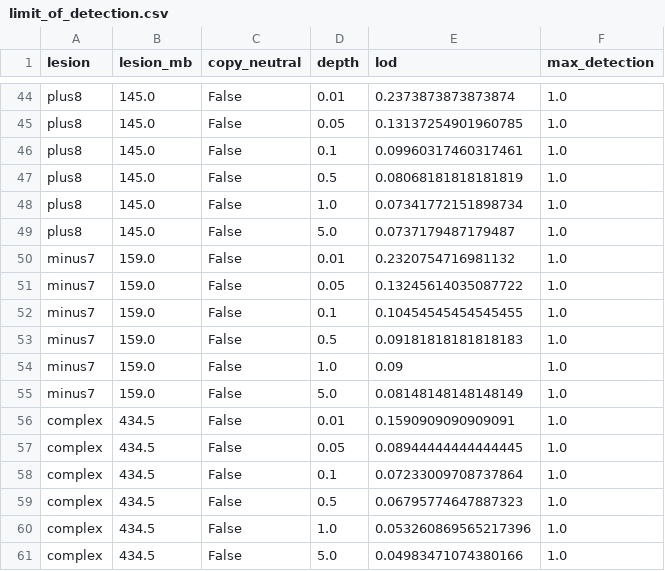
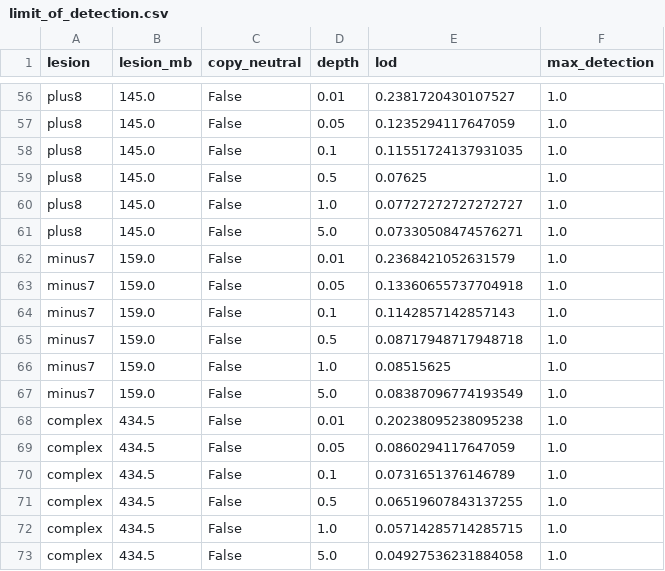
Before and after one commit to shubhodeepcx/low-pass-cfDNA, a CSV file: results/limit_of_detection.csv, drawn as a sheet; only a part is shown, gaps mark what is left out; addresses are those after the commit; the diff covers the shown part only; the diff names each change by its address in the sheet, - before the commit and + after, or states it on an @@ line.

```diff
--- a/results/limit_of_detection.csv
+++ b/results/limit_of_detection.csv
-E56 (lod): 0.2373873873873874
+E56 (lod): 0.2381720430107527
-E57 (lod): 0.13137254901960785
+E57 (lod): 0.1235294117647059
-E58 (lod): 0.09960317460317461
+E58 (lod): 0.11551724137931035
-E59 (lod): 0.08068181818181819
+E59 (lod): 0.07625
-E60 (lod): 0.07341772151898734
+E60 (lod): 0.07727272727272727
-E61 (lod): 0.0737179487179487
+E61 (lod): 0.07330508474576271
-E62 (lod): 0.2320754716981132
+E62 (lod): 0.2368421052631579
-E63 (lod): 0.13245614035087722
+E63 (lod): 0.13360655737704918
-E64 (lod): 0.10454545454545455
+E64 (lod): 0.1142857142857143
-E65 (lod): 0.09181818181818183
+E65 (lod): 0.08717948717948718
-E66 (lod): 0.09
+E66 (lod): 0.08515625
-E67 (lod): 0.08148148148148149
+E67 (lod): 0.08387096774193549
-E68 (lod): 0.1590909090909091
+E68 (lod): 0.20238095238095238
-E69 (lod): 0.08944444444444445
+E69 (lod): 0.0860294117647059
-E70 (lod): 0.07233009708737864
+E70 (lod): 0.0731651376146789
-E71 (lod): 0.06795774647887323
+E71 (lod): 0.06519607843137255
-E72 (lod): 0.053260869565217396
+E72 (lod): 0.05714285714285715
-E73 (lod): 0.04983471074380166
+E73 (lod): 0.04927536231884058
```
Also changed, not shown: 12 added rows and 42 edited cells elsewhere in this file, results/calibration.csv, 20 other files.
